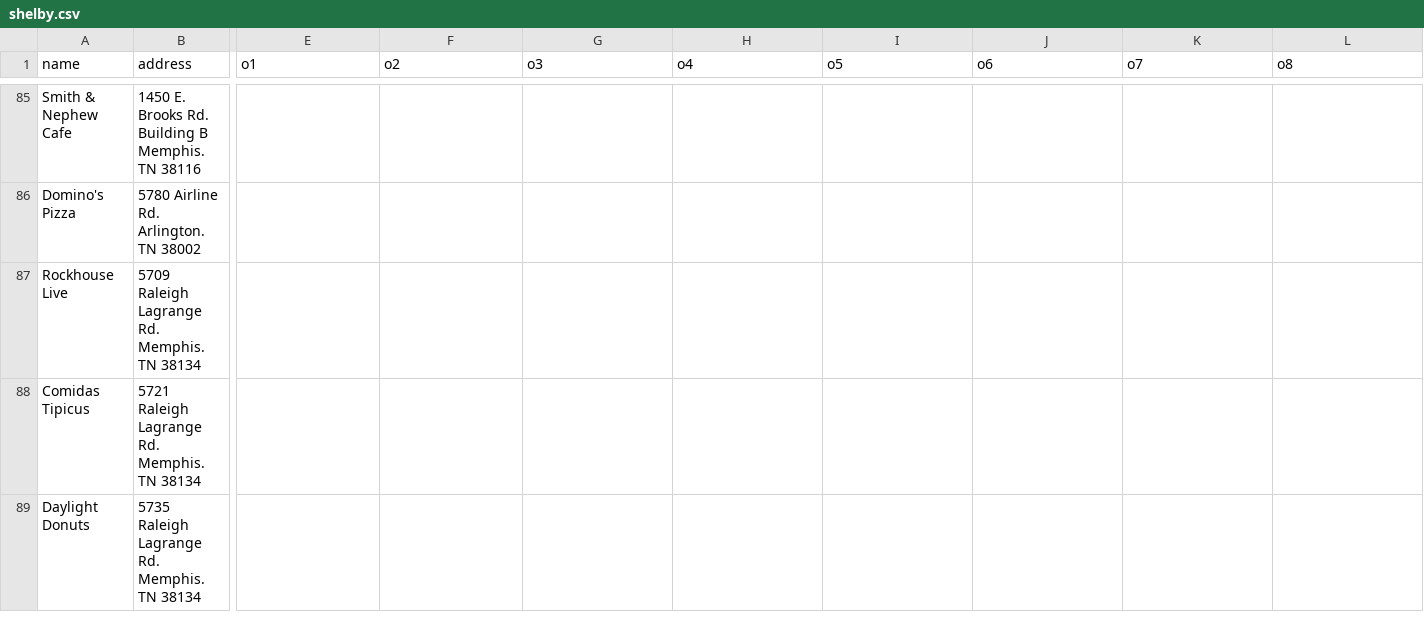
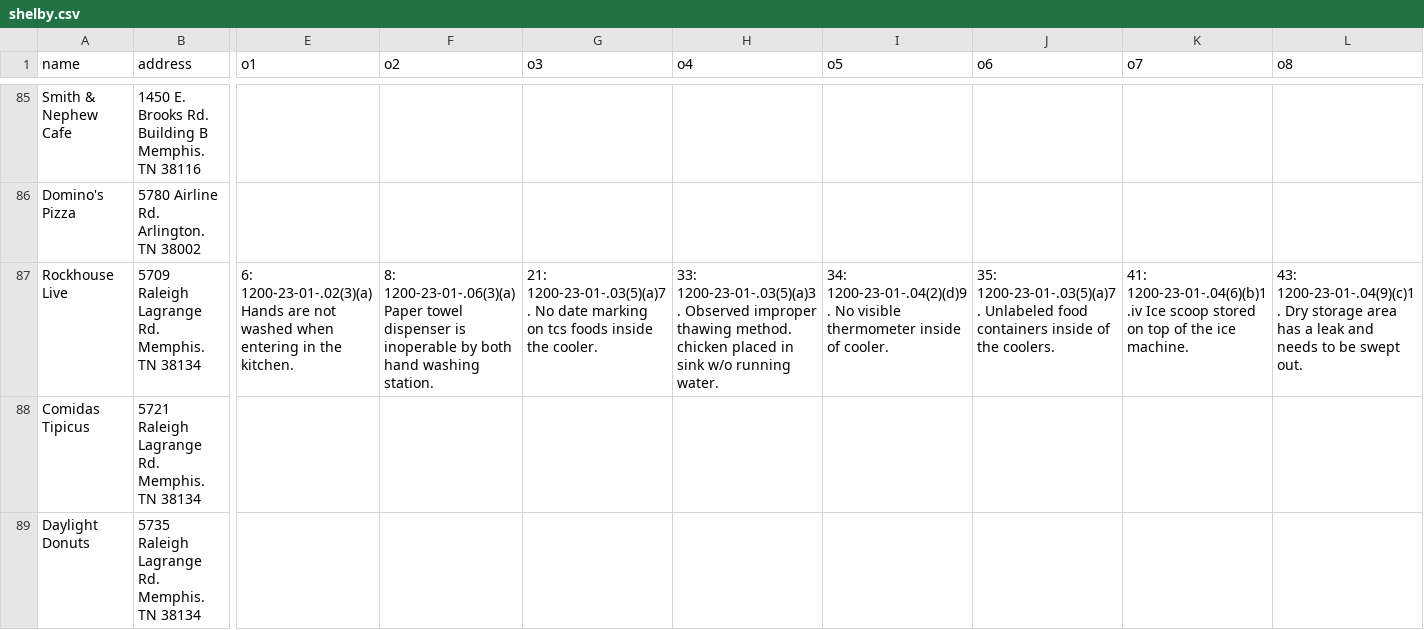
Before and after one commit to COMP4081GroupK/CleanEats, a CSV file: app/src/main/res/raw/shelby.csv, drawn as a sheet; only a part is shown, gaps mark what is left out; the diff covers the shown part only; the diff names each change by its address in the sheet, - before the commit and + after, or states it on an @@ line.

Commit message:
Update shelby.csv

```diff
--- a/app/src/main/res/raw/shelby.csv
+++ b/app/src/main/res/raw/shelby.csv
-E87 (o1): (empty)
+E87 (o1): 6: 1200-23-01-.02(3)(a) Hands are not washed when entering in the kitchen.
-F87 (o2): (empty)
+F87 (o2): 8: 1200-23-01-.06(3)(a) Paper towel dispenser is inoperable by both hand washing station.
-G87 (o3): (empty)
+G87 (o3): 21: 1200-23-01-.03(5)(a)7. No date marking on tcs foods inside the cooler.
-H87 (o4): (empty)
+H87 (o4): 33: 1200-23-01-.03(5)(a)3. Observed improper thawing method. chicken placed in sink w/o running water.
-I87 (o5): (empty)
+I87 (o5): 34: 1200-23-01-.04(2)(d)9. No visible thermometer inside of cooler.
-J87 (o6): (empty)
+J87 (o6): 35: 1200-23-01-.03(5)(a)7. Unlabeled food containers inside of the coolers.
-K87 (o7): (empty)
+K87 (o7): 41: 1200-23-01-.04(6)(b)1.iv Ice scoop stored on top of the ice machine.
-L87 (o8): (empty)
+L87 (o8): 43: 1200-23-01-.04(9)(c)1. Dry storage area has a leak and needs to be swept out.
```
Also changed, not shown: 3 edited cells elsewhere in this file.
